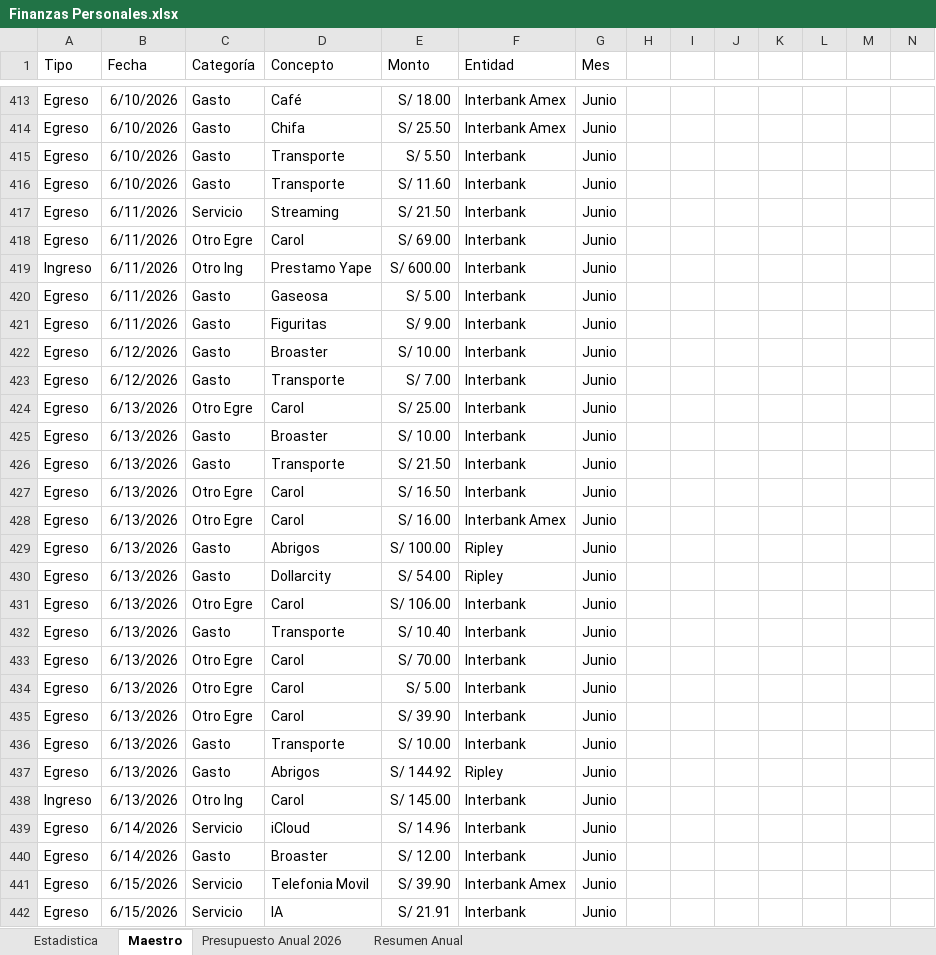
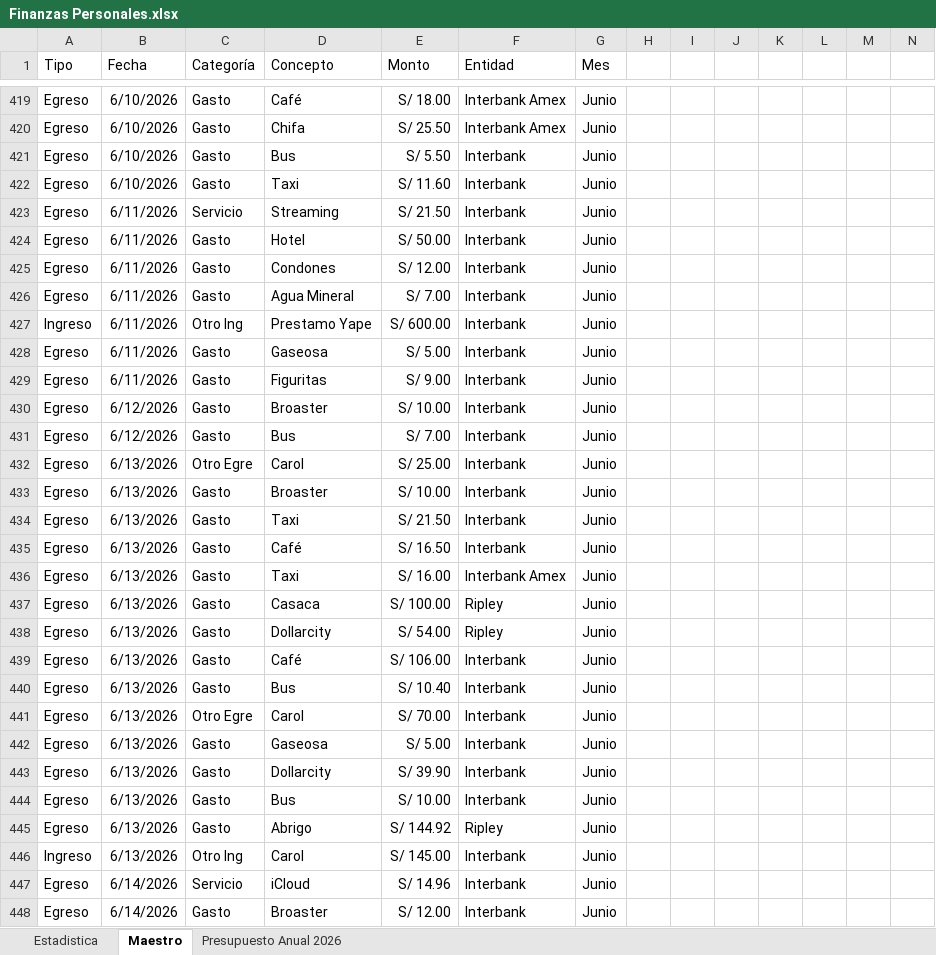
Before and after one commit to LuisRomero20/Finanzas, an Excel workbook: Finanzas Personales.xlsx, sheet Maestro, drawn as a sheet; only a part is shown, gaps mark what is left out; the shorter side is filled out with more unchanged rows; values as stored, in another font and other column widths than the file's, no borders; conditional formats and table styles not drawn; addresses are those after the commit; rows hold the shown columns only; the diff covers the shown part only; the diff names each change by its address in the sheet, - before the commit and + after, or states it on an @@ line.

Commit message:
chore: recarga limpia total del maestro de excel con 704 registros en Supabase y masterData.ts

```diff
--- a/Finanzas Personales.xlsx (sheet Maestro)
+++ b/Finanzas Personales.xlsx (sheet Maestro)
-sheet tab: Resumen Anual
-D421 (Concepto): Transporte
+D421 (Concepto): Bus
-D422 (Concepto): Transporte
+D422 (Concepto): Taxi
+row 424: Egreso | 6/11/2026 | Gasto | Hotel | S/ 50.00 | Interbank | Junio
+row 425: Egreso | 6/11/2026 | Gasto | Condones | S/ 12.00 | Interbank | Junio
-C426 (Categoría): Otro Egre
+C426 (Categoría): Gasto
-D426 (Concepto): Carol
+D426 (Concepto): Agua Mineral
-E426 (Monto): S/ 69.00
+E426 (Monto): S/ 7.00
-D431 (Concepto): Transporte
+D431 (Concepto): Bus
-D434 (Concepto): Transporte
+D434 (Concepto): Taxi
-C435:C436 (Categoría): Otro Egre
+C435:C436 (Categoría): Gasto
-D435 (Concepto): Carol
+D435 (Concepto): Café
-D436 (Concepto): Carol
+D436 (Concepto): Taxi
-D437 (Concepto): Abrigos
+D437 (Concepto): Casaca
-C439 (Categoría): Otro Egre
+C439 (Categoría): Gasto
-D439 (Concepto): Carol
+D439 (Concepto): Café
-D440 (Concepto): Transporte
+D440 (Concepto): Bus
-C442:C443 (Categoría): Otro Egre
+C442:C443 (Categoría): Gasto
-D442 (Concepto): Carol
+D442 (Concepto): Gaseosa
-D443 (Concepto): Carol
+D443 (Concepto): Dollarcity
-D444 (Concepto): Transporte
+D444 (Concepto): Bus
-D445 (Concepto): Abrigos
+D445 (Concepto): Abrigo
```
Also changed, not shown: 21 added rows, 4 removed rows, 4 moved rows and 177 edited cells elsewhere in this sheet, sheet Estadistica, sheet Presupuesto Anual 2026, formulas that keep their value, charts or pictures, 2 other files.
